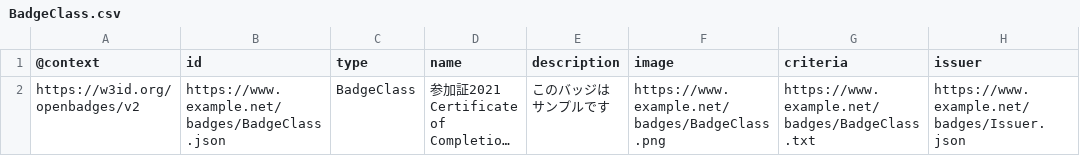
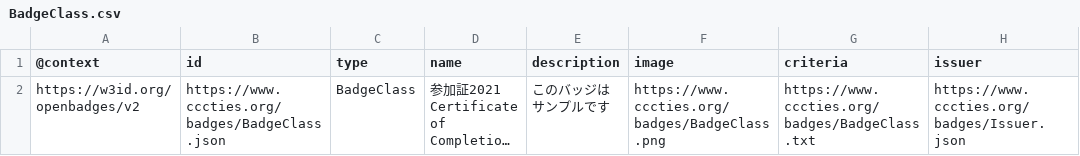
Before and after one commit to ties-makimura/OpenBadgeV2Baker, a CSV file: data/BadgeClass.csv, drawn as a sheet; long unchanged cells end in …; the diff names each change by its address in the sheet, - before the commit and + after, or states it on an @@ line.

```diff
--- a/data/BadgeClass.csv
+++ b/data/BadgeClass.csv
-B2 (id): https://www.example.net/badges/BadgeClass.json
+B2 (id): https://www.cccties.org/badges/BadgeClass.json
-F2 (image): https://www.example.net/badges/BadgeClass.png
+F2 (image): https://www.cccties.org/badges/BadgeClass.png
-G2 (criteria): https://www.example.net/badges/BadgeClass.txt
+G2 (criteria): https://www.cccties.org/badges/BadgeClass.txt
-H2 (issuer): https://www.example.net/badges/Issuer.json
+H2 (issuer): https://www.cccties.org/badges/Issuer.json
```
Also changed, not shown: data/Assertions.csv, data/Issuer.csv.
